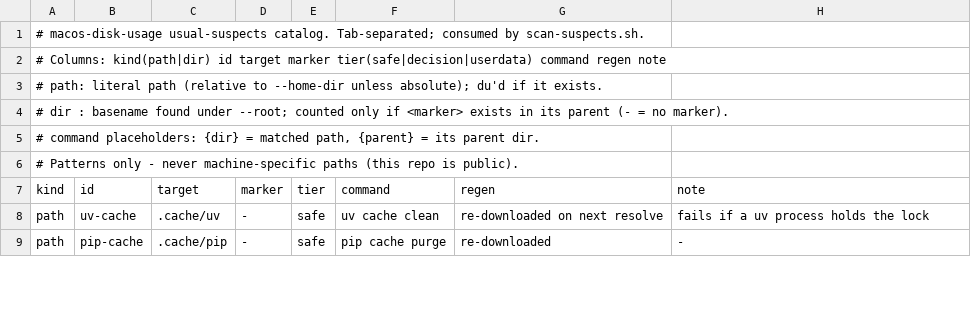
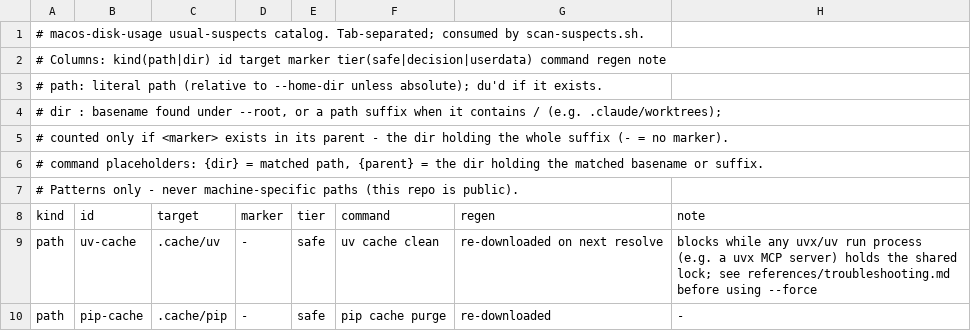
Before and after one commit to laurigates/claude-plugins, a TSV file: macos-plugin/skills/macos-disk-usage/scripts/suspects.tsv, drawn as a sheet; only a part is shown; the diff covers the shown part only.

```diff
--- a/macos-plugin/skills/macos-disk-usage/scripts/suspects.tsv
+++ b/macos-plugin/skills/macos-disk-usage/scripts/suspects.tsv
@@ -3,7 +3,8 @@
 #   path: literal path (relative to --home-dir unless absolute); du'd if it exists.
-#   dir : basename found under --root; counted only if <marker> exists in its parent (- = no marker).
-#   command placeholders: {dir} = matched path, {parent} = its parent dir.
+#   dir : basename found under --root, or a path suffix when it contains / (e.g. .claude/worktrees);
+#         counted only if <marker> exists in its parent - the dir holding the whole suffix (- = no marker).
+#   command placeholders: {dir} = matched path, {parent} = the dir holding the matched basename or suffix.
 # Patterns only - never machine-specific paths (this repo is public).
 kind	id	target	marker	tier	command	regen	note
-path	uv-cache	.cache/uv	-	safe	uv cache clean	re-downloaded on next resolve	fails if a uv process holds the lock
+path	uv-cache	.cache/uv	-	safe	uv cache clean	re-downloaded on next resolve	blocks while any uvx/uv run process (e.g. a uvx MCP server) holds the shared lock; see references/troubleshooting.md before using --force
 path	pip-cache	.cache/pip	-	safe	pip cache purge	re-downloaded	-
```
Also changed, not shown: 1 added row and 8 edited cells elsewhere in this file, 5 other files.
